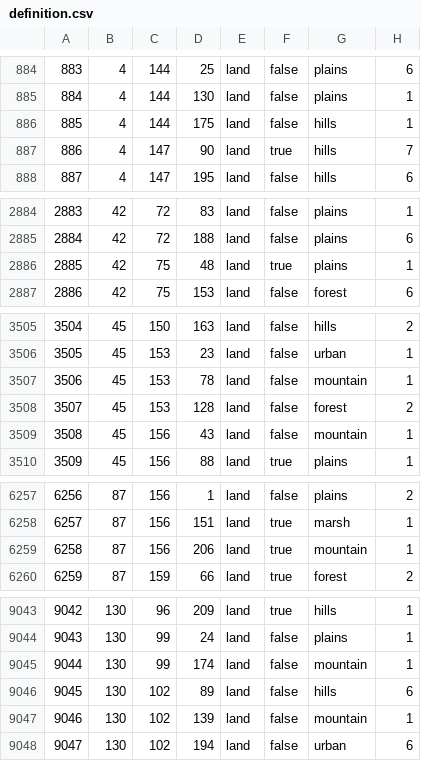
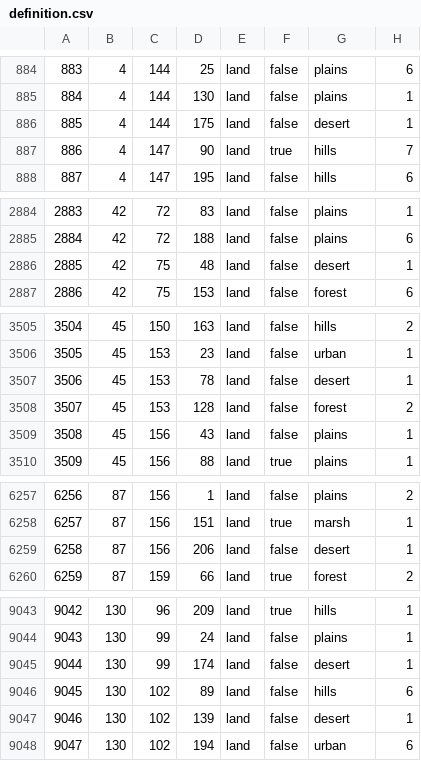
Before and after one commit to vincent-wagner/HFU, a CSV file: map/definition.csv, drawn as a sheet; only a part is shown, gaps mark what is left out; the diff covers the shown part only.

```diff
--- a/map/definition.csv
+++ b/map/definition.csv
@@ -885,3 +885,3 @@
 884;4;144;130;land;false;plains;1
-885;4;144;175;land;false;hills;1
+885;4;144;175;land;false;desert;1
 886;4;147;90;land;true;hills;7
@@ -2885,3 +2885,3 @@
 2884;42;72;188;land;false;plains;6
-2885;42;75;48;land;true;plains;1
+2885;42;75;48;land;false;desert;1
 2886;42;75;153;land;false;forest;6
@@ -3506,5 +3506,5 @@
 3505;45;153;23;land;false;urban;1
-3506;45;153;78;land;false;mountain;1
+3506;45;153;78;land;false;desert;1
 3507;45;153;128;land;false;forest;2
-3508;45;156;43;land;false;mountain;1
+3508;45;156;43;land;false;plains;1
 3509;45;156;88;land;true;plains;1
@@ -6258,3 +6258,3 @@
 6257;87;156;151;land;true;marsh;1
-6258;87;156;206;land;true;mountain;1
+6258;87;156;206;land;false;desert;1
 6259;87;159;66;land;true;forest;2
@@ -9044,5 +9044,5 @@
 9043;130;99;24;land;false;plains;1
-9044;130;99;174;land;false;mountain;1
+9044;130;99;174;land;false;desert;1
 9045;130;102;89;land;false;hills;6
-9046;130;102;139;land;false;mountain;1
+9046;130;102;139;land;false;desert;1
 9047;130;102;194;land;false;urban;6
```
Also changed, not shown: 9 edited cells elsewhere in this file, 11 other files.
